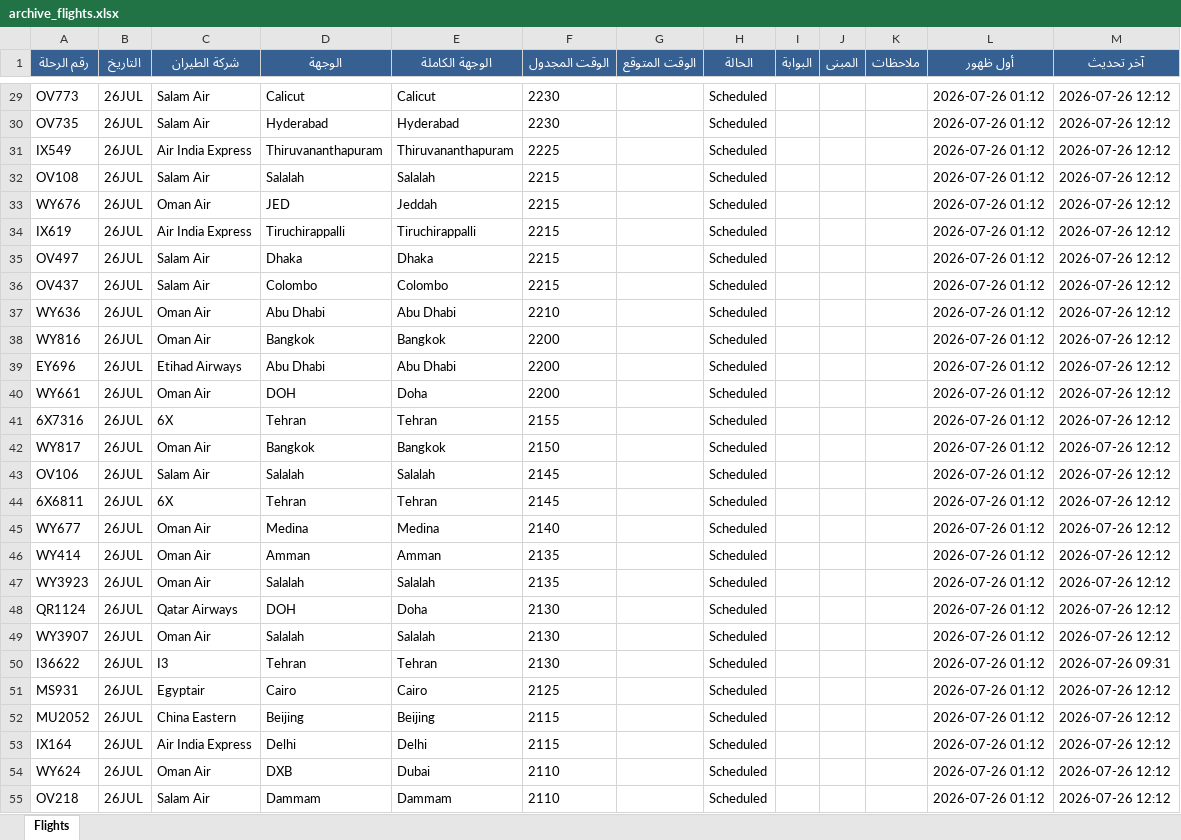
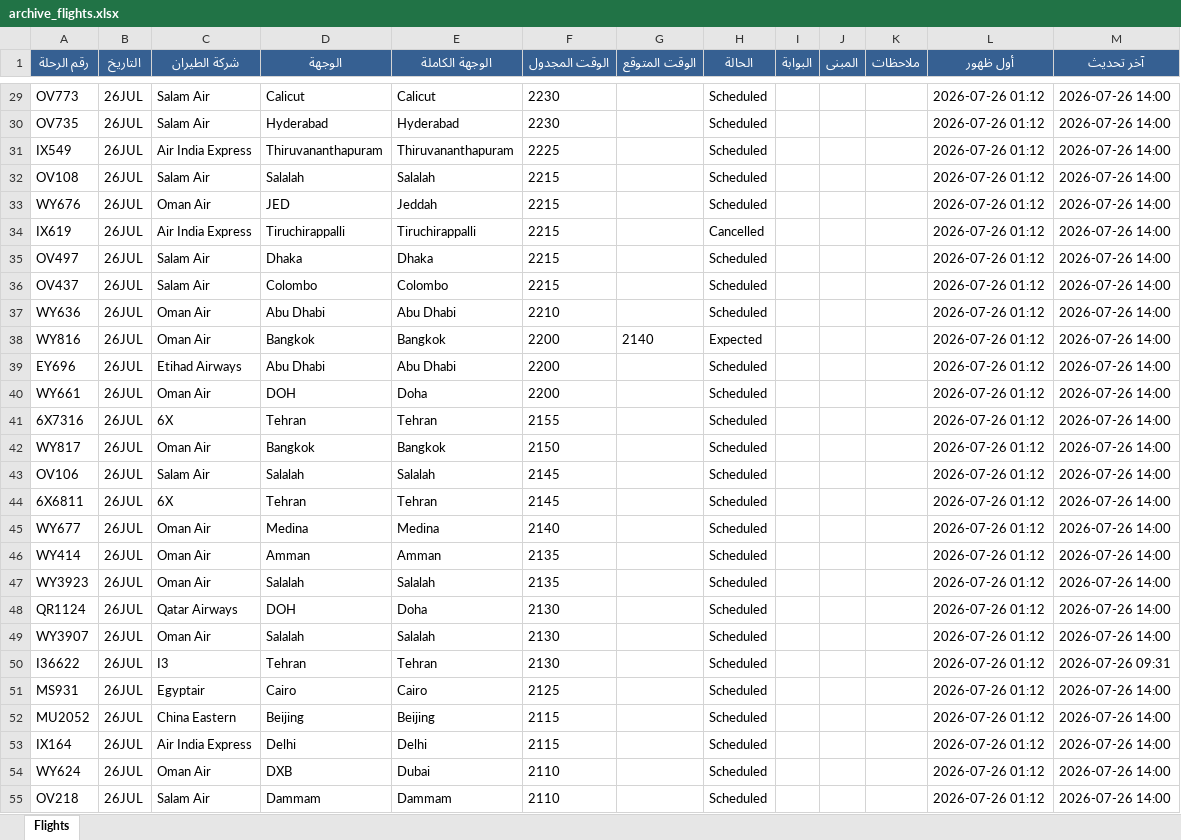
Before and after one commit to khalidsaif912/live-flights, an Excel workbook: flight_data/archive_flights.xlsx, sheet Flights, drawn as a sheet; only a part is shown, gaps mark what is left out; values as stored, in another font and other column widths than the file's, no borders; the diff covers the shown part only; the diff names each change by its address in the sheet, - before the commit and + after, or states it on an @@ line.

```diff
--- a/flight_data/archive_flights.xlsx (sheet Flights)
+++ b/flight_data/archive_flights.xlsx (sheet Flights)
-M29:M49 (آخر تحديث): 2026-07-26 12:12
+M29:M49 (آخر تحديث): 2026-07-26 14:00
-H34 (الحالة): Scheduled
+H34 (الحالة): Cancelled
-G38 (الوقت المتوقع): (empty)
+G38 (الوقت المتوقع): 2140
-H38 (الحالة): Scheduled
+H38 (الحالة): Expected
-M51:M55 (آخر تحديث): 2026-07-26 12:12
+M51:M55 (آخر تحديث): 2026-07-26 14:00
```
Also changed, not shown: 282 edited cells elsewhere in this sheet, flight_data/live_flights.xlsx, 3 other files.
